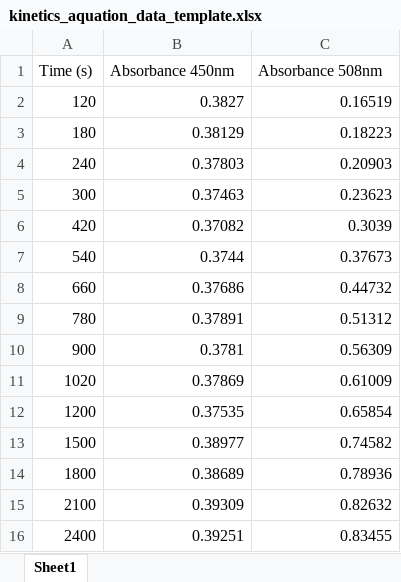
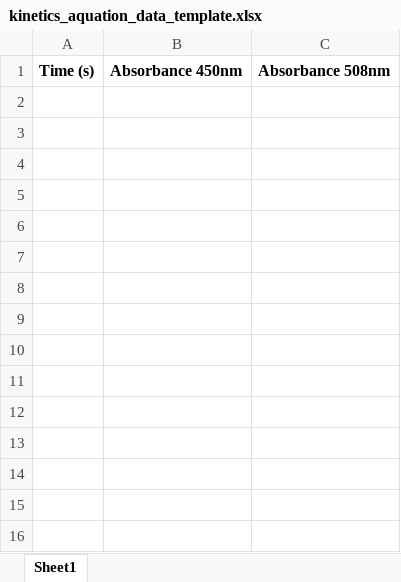
Before and after one commit to cekivi/CHM151_Students, an Excel workbook: Lab 09 - Aquation/kinetics_aquation_data_template.xlsx, sheet Sheet1, drawn as a sheet; values as stored, in another font and other column widths than the file's, no borders; the diff names each change by its address in the sheet, - before the commit and + after, or states it on an @@ line.

```diff
--- a/Lab 09 - Aquation/kinetics_aquation_data_template.xlsx (sheet Sheet1)
+++ b/Lab 09 - Aquation/kinetics_aquation_data_template.xlsx (sheet Sheet1)
-A1:C1 bold: off
+A1:C1 bold: on
-row 2: 120 | 0.3827 | 0.16519
-row 3: 180 | 0.38129 | 0.18223
-row 4: 240 | 0.37803 | 0.20903
-row 5: 300 | 0.37463 | 0.23623
-row 6: 420 | 0.37082 | 0.3039
-row 7: 540 | 0.3744 | 0.37673
-row 8: 660 | 0.37686 | 0.44732
-row 9: 780 | 0.37891 | 0.51312
-row 10: 900 | 0.3781 | 0.56309
-row 11: 1020 | 0.37869 | 0.61009
-row 12: 1200 | 0.37535 | 0.65854
-row 13: 1500 | 0.38977 | 0.74582
-row 14: 1800 | 0.38689 | 0.78936
-row 15: 2100 | 0.39309 | 0.82632
-row 16: 2400 | 0.39251 | 0.83455
```
Also changed, not shown: Lab 09 - Aquation/arrhenius_data_template.xlsx.
